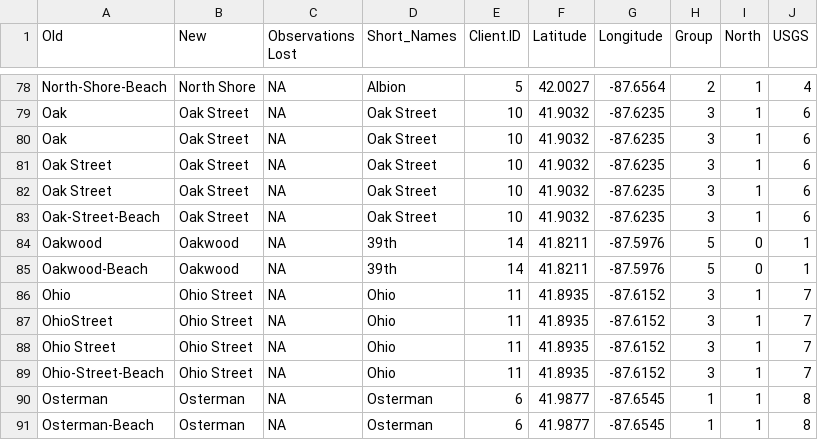
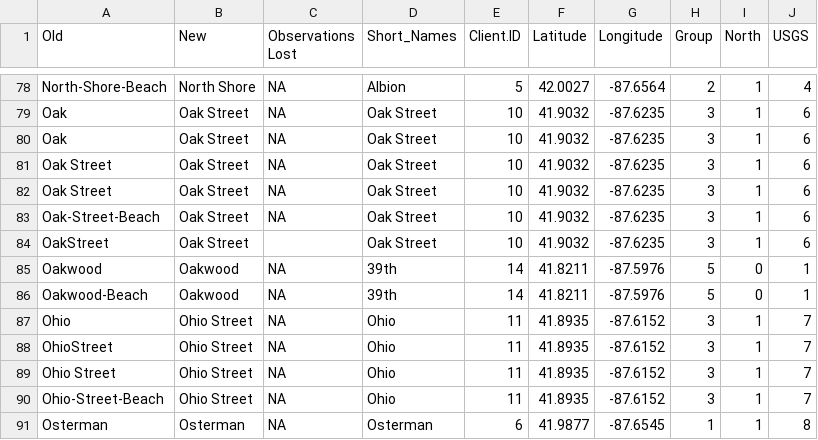
Before and after one commit to Chicago/clear-water, a CSV file: CSVs/cleanbeachnames.csv (was cleanbeachnames.csv), drawn as a sheet; only a part is shown, gaps mark what is left out; the shorter side is filled out with more unchanged rows.

```diff
--- a/cleanbeachnames.csv
+++ b/CSVs/cleanbeachnames.csv
@@ -83,2 +83,3 @@ Oak Street,Oak Street,NA,Oak Street,10,41.9032,-87.6235,3,1,6
 Oak-Street-Beach,Oak Street,NA,Oak Street,10,41.9032,-87.6235,3,1,6
+OakStreet,Oak Street,,Oak Street,10,41.9032,-87.6235,3,1,6
 Oakwood,Oakwood,NA,39th,14,41.8211,-87.5976,5,0,1
```
Also changed, not shown: 3 other files.
